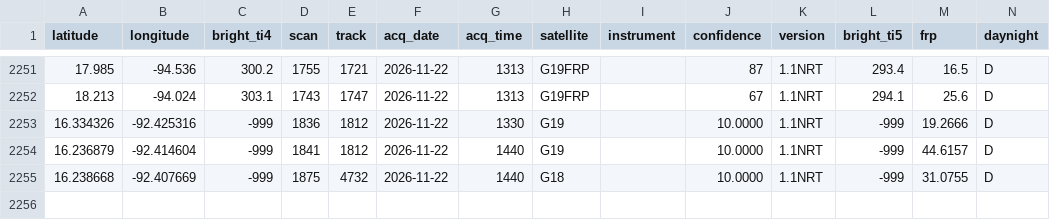
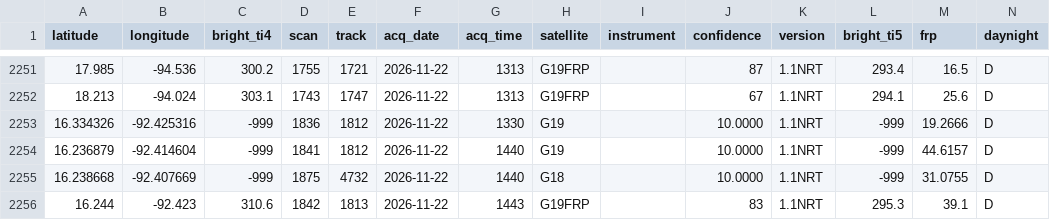
Before and after one commit to LopezRod777/mexico-fire-record, a CSV file: data/live/raw/GOES_NRT.csv, drawn as a sheet; only a part is shown, gaps mark what is left out.

```diff
--- a/data/live/raw/GOES_NRT.csv
+++ b/data/live/raw/GOES_NRT.csv
@@ -2255 +2255,2 @@ latitude,longitude,bright_ti4,scan,track,acq_date,acq_time,satellite,instrument,
 16.238668,-92.407669,-999,1875,4732,2026-11-22,1440,G18,,10.0000,1.1NRT,-999,31.0755,D
+16.244,-92.423,310.6,1842,1813,2026-11-22,1443,G19FRP,,83,1.1NRT,295.3,39.1,D
```
Also changed, not shown: 3 other files.
